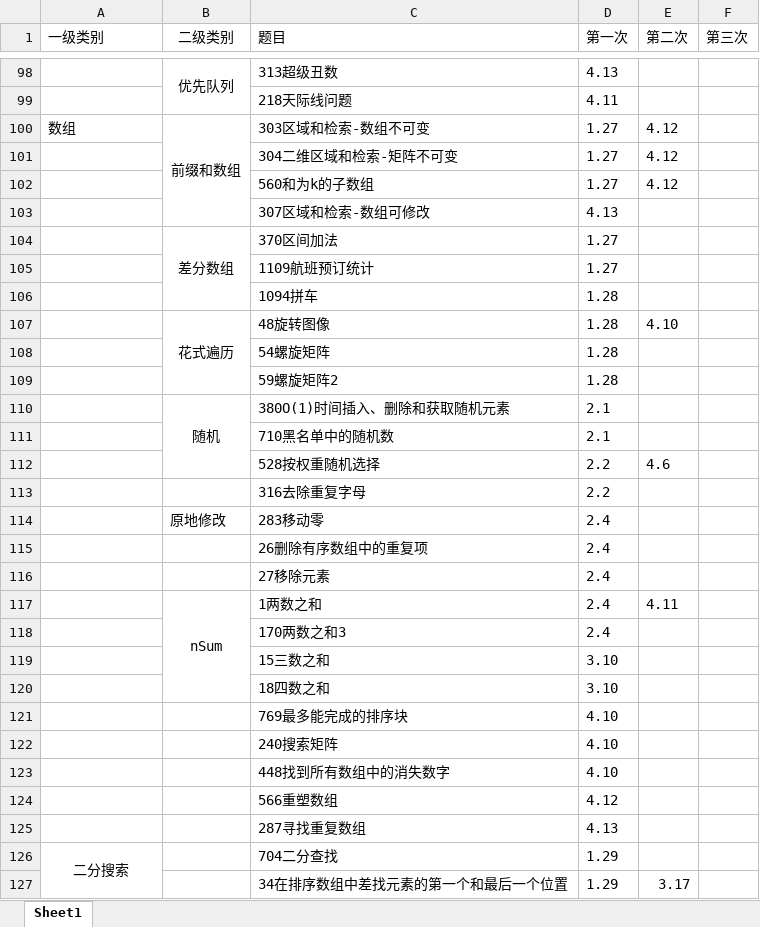
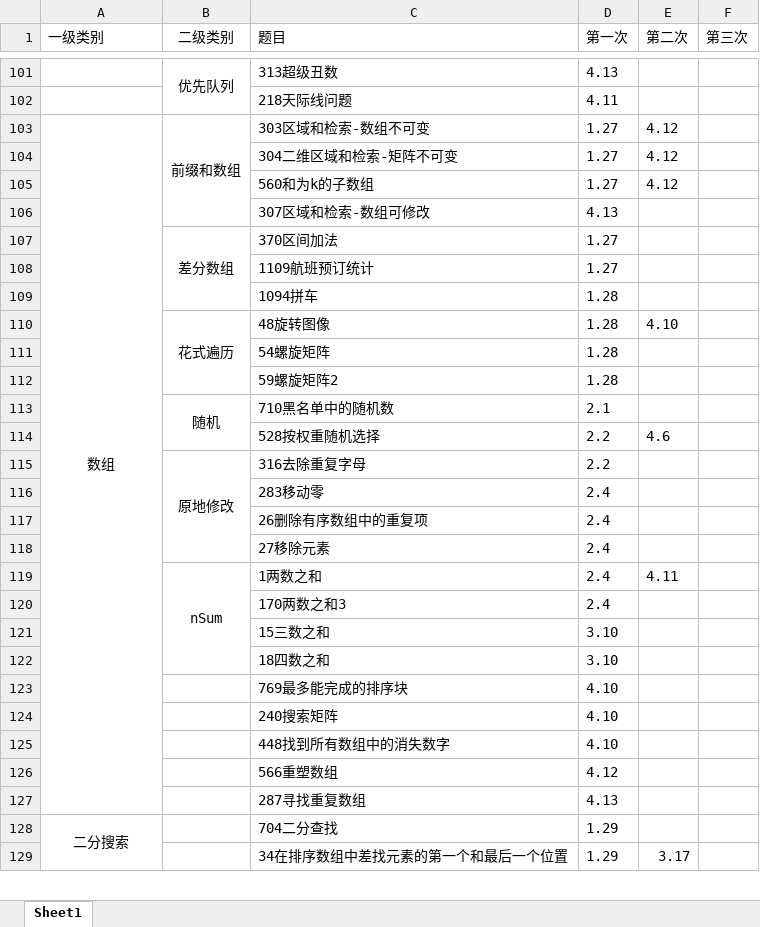
Before and after one commit to lisan97/leetcode, an Excel workbook: 时间表.xlsx, sheet Sheet1, drawn as a sheet; only a part is shown, gaps mark what is left out; values as stored, in another font and other column widths than the file's, no borders; removed rows and columns are numbered as before the commit, all else as after; the diff covers the shown part only; the diff names each change by its address in the sheet, - before the commit and + after, or states it on an @@ line.

Commit message:
data structure

```diff
--- a/时间表.xlsx (sheet Sheet1)
+++ b/时间表.xlsx (sheet Sheet1)
-A103 alignment: left
+A103 alignment: center
+A103:A127 merged
-row 110:  | 随机 | 380O(1)时间插入、删除和获取随机元素 | 2.1
-B113 (二级类别): (empty)
+B113 (二级类别): 随机
+B113:B114 merged
-B115 (二级类别): (empty)
+B115 (二级类别): 原地修改
+B115:B118 merged
-B116 (二级类别): 原地修改
+B116 (二级类别): (empty)
```
Also changed, not shown: 3 added rows and 1 edited cell elsewhere in this sheet, 6 other files.
